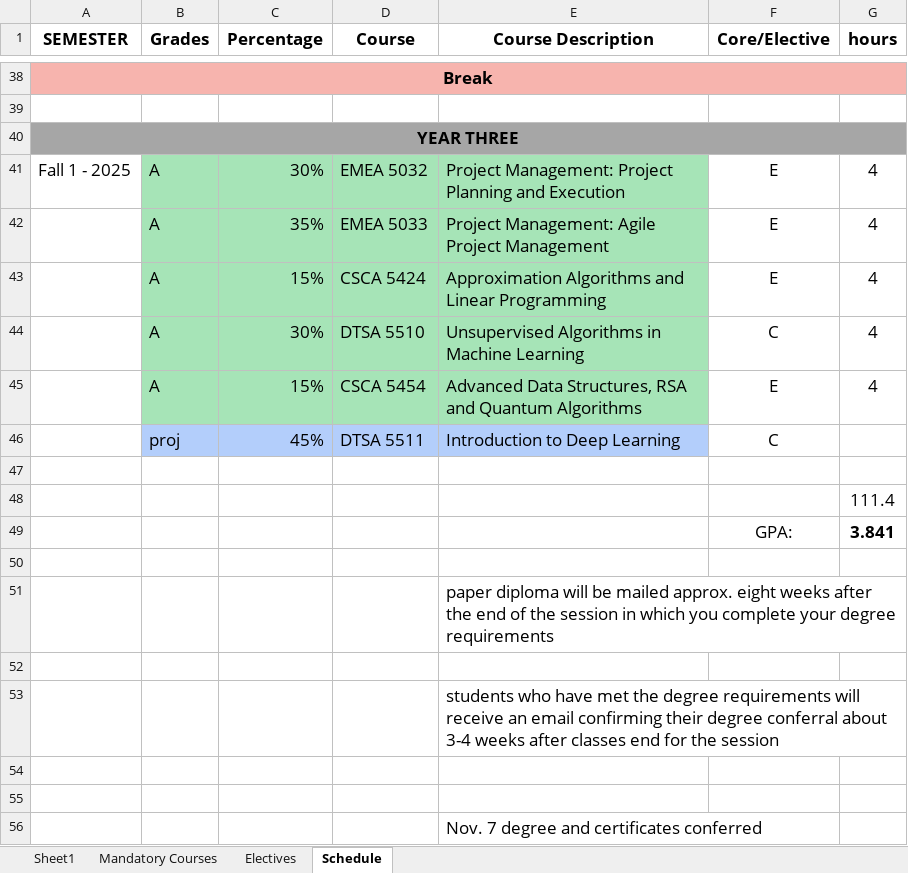
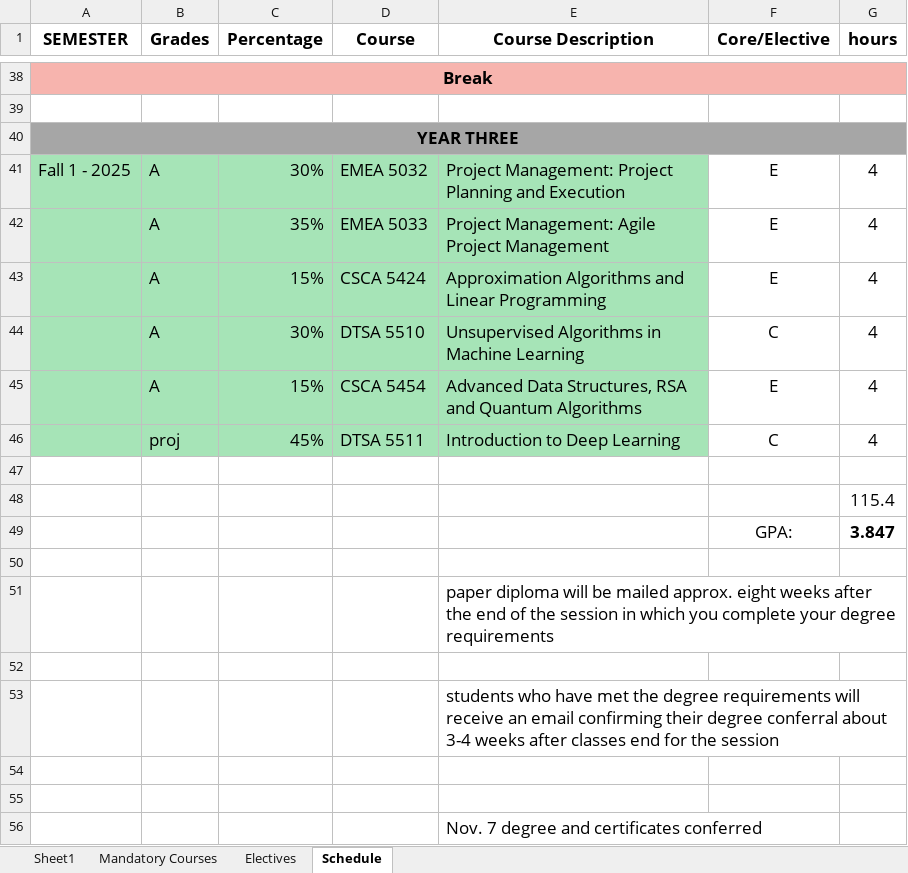
Before and after one commit to RyanJTalbot/MSDS, an Excel workbook: Resources/University of Colorado Boulder/Final Assignments by Course.xlsx, sheet Schedule, drawn as a sheet; only a part is shown, gaps mark what is left out; values as stored, in another font and other column widths than the file's, no borders; conditional formats not drawn; the diff names each change by its address in the sheet, - before the commit and + after, or states it on an @@ line.

```diff
--- a/Resources/University of Colorado Boulder/Final Assignments by Course.xlsx (sheet Schedule)
+++ b/Resources/University of Colorado Boulder/Final Assignments by Course.xlsx (sheet Schedule)
-A41:A46 fill: none
+A41:A46 fill: #A6E4B7
-B46:E46 fill: #B3CEFB
+B46:E46 fill: #A6E4B7
-G46 (hours): (empty)
+G46 (hours): 4
-G48 (hours): 111.4
+G48 (hours): 115.4
-G49 (hours): 3.841
+G49 (hours): 3.847
```
Also changed, not shown: sheet Mandatory Courses, 8 other files.
